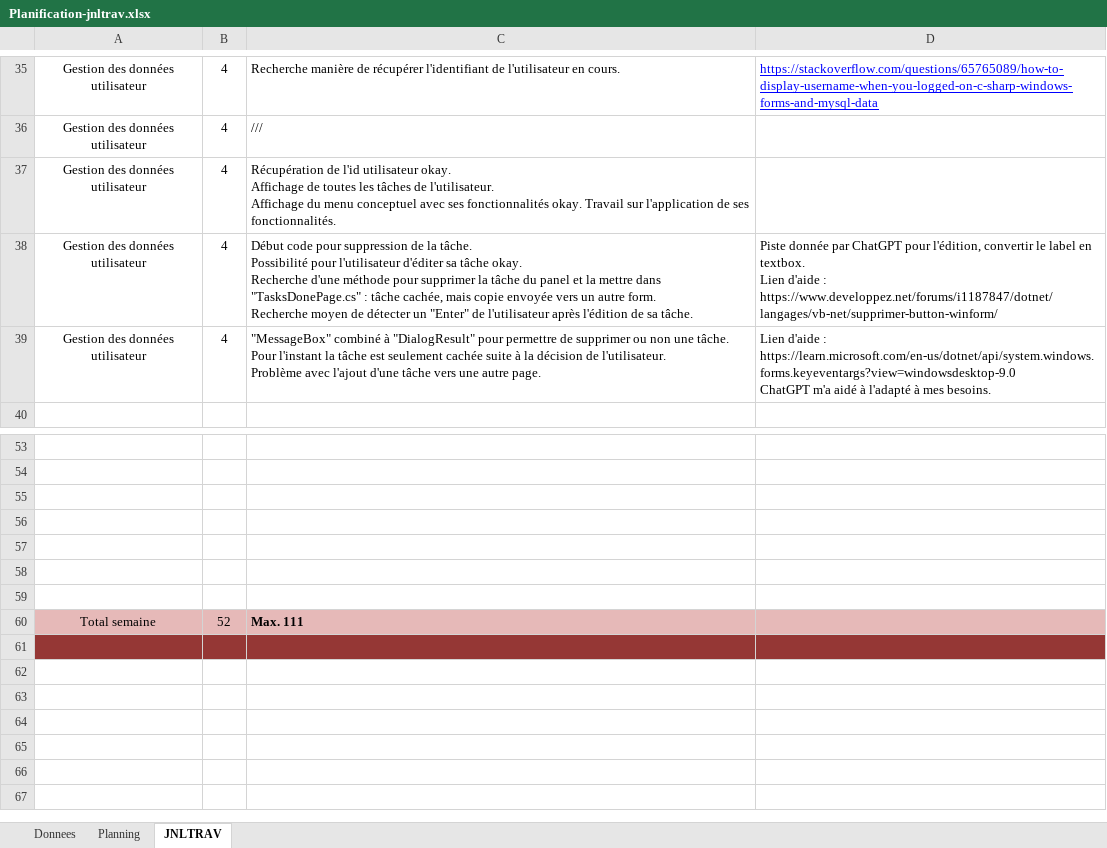
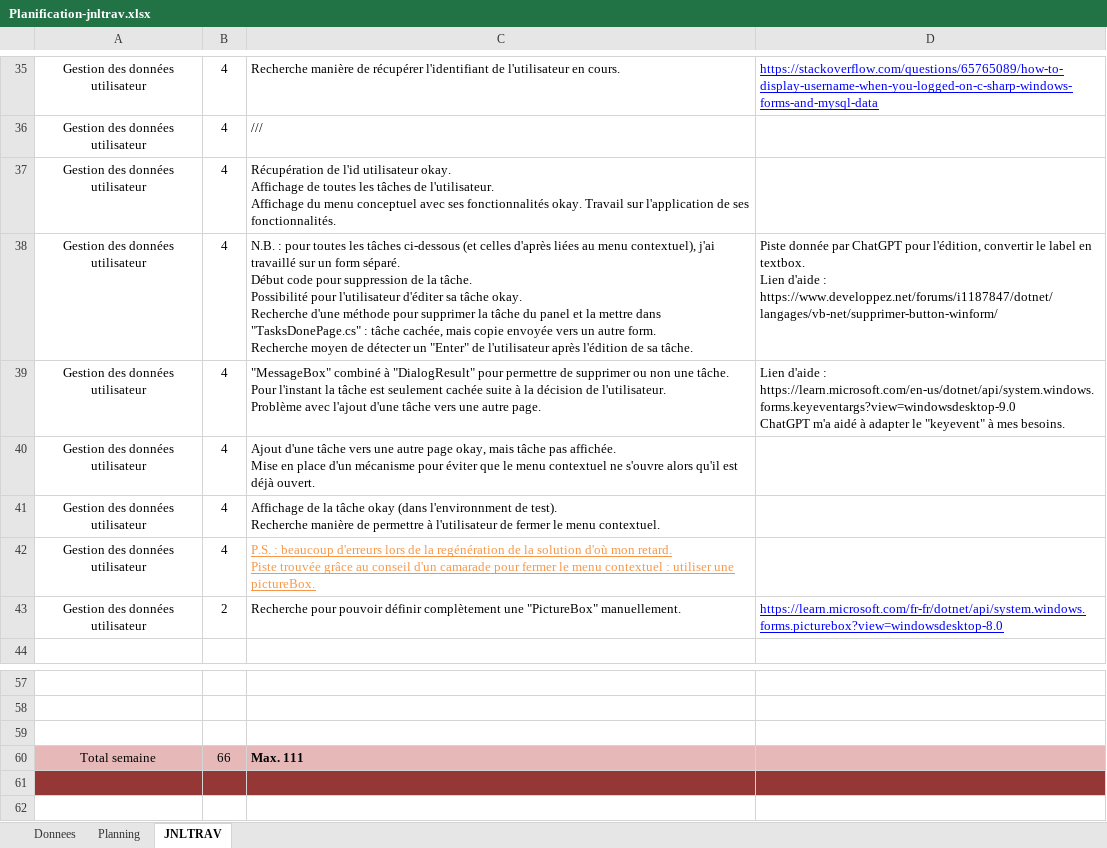
Before and after one commit to CielRii/E_TodoList, an Excel workbook: documents/Planification-jnltrav.xlsx, sheet JNLTRAV, drawn as a sheet; only a part is shown, gaps mark what is left out; values as stored, in another font and other column widths than the file's, no borders; charts and pictures not drawn; removed rows and columns are numbered as before the commit, all else as after; ↵ is a line break in a cell; the diff names each change by its address in the sheet, - before the commit and + after, or states it on an @@ line.

```diff
--- a/documents/Planification-jnltrav.xlsx (sheet JNLTRAV)
+++ b/documents/Planification-jnltrav.xlsx (sheet JNLTRAV)
-C38: Début code…
+C38: N.B. : pour toutes les tâches ci-dessous (et celles d'après liées au menu contextuel), j'ai travaillé sur un form séparé. ↵ Début code…
-D39: …aidé à l'adapté à mes…
+D39: …aidé à adapter le "keyevent" à mes…
+row 40: Gestion des données utilisateur | 4 | Ajout d'une tâche vers une autre page okay, mais tâche pas affichée. ↵ Mise en place d'un mécanisme pour éviter que le menu contextuel ne s'ouvre alors qu'il est déjà ouvert.
+row 41: Gestion des données utilisateur | 4 | Affichage de la tâche okay (dans l'environnment de test). ↵ Recherche manière de permettre à l'utilisateur de fermer le menu contextuel.
+row 42: Gestion des données utilisateur | 4 | P.S. : beaucoup d'erreurs lors de la regénération de la solution d'où mon retard. ↵ Piste trouvée grâce au conseil d'un camarade pour fermer le menu contextuel : utiliser une pictureBox.
+row 43: Gestion des données utilisateur | 2 | Recherche pour pouvoir définir complètement une "PictureBox" manuellement. | https://learn.microsoft.com/fr-fr/dotnet/api/system.windows.forms.picturebox?view=windowsdesktop-8.0
-row 56: (empty)
-row 57: (empty)
-row 58: (empty)
-row 59: (empty)
-B60: 52
+B60: 66
```
Also changed, not shown: charts or pictures, 10 other files.
